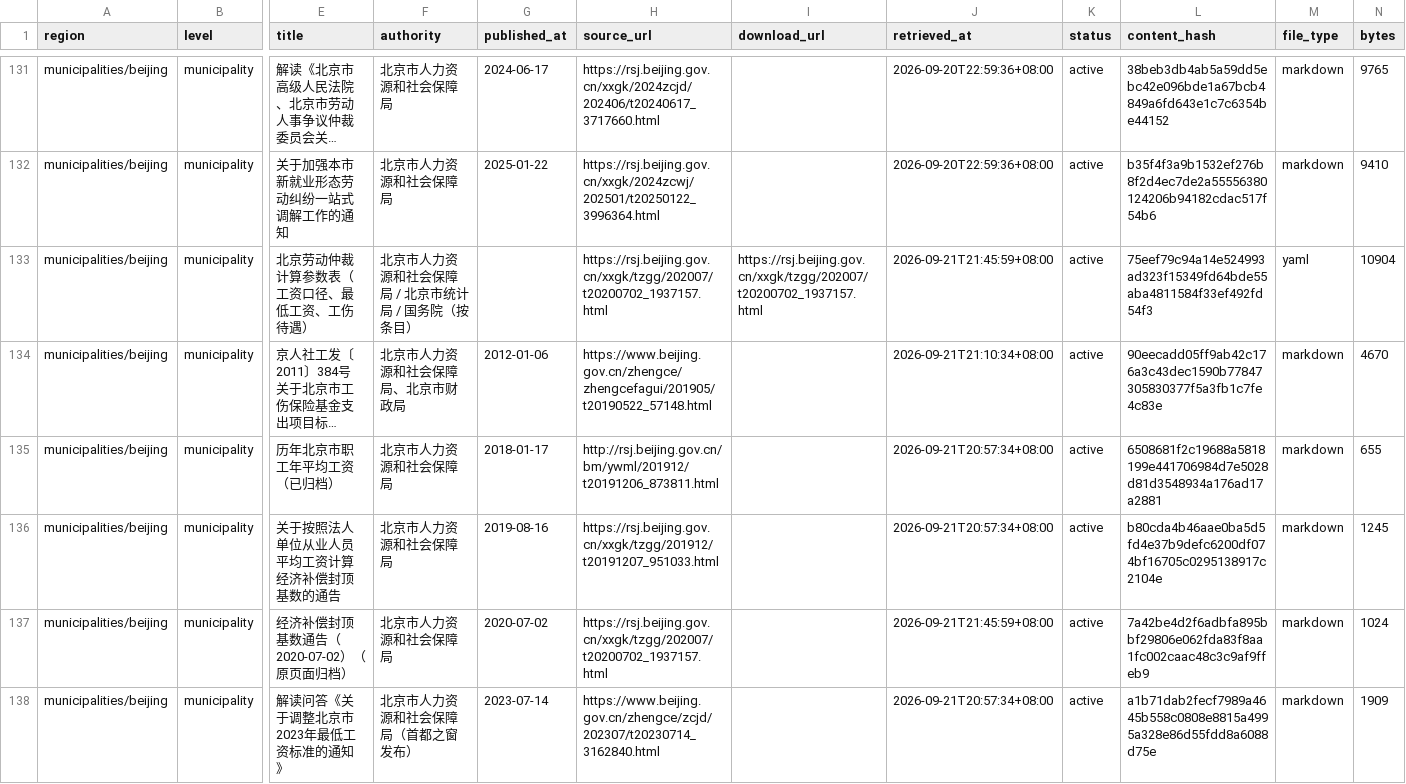
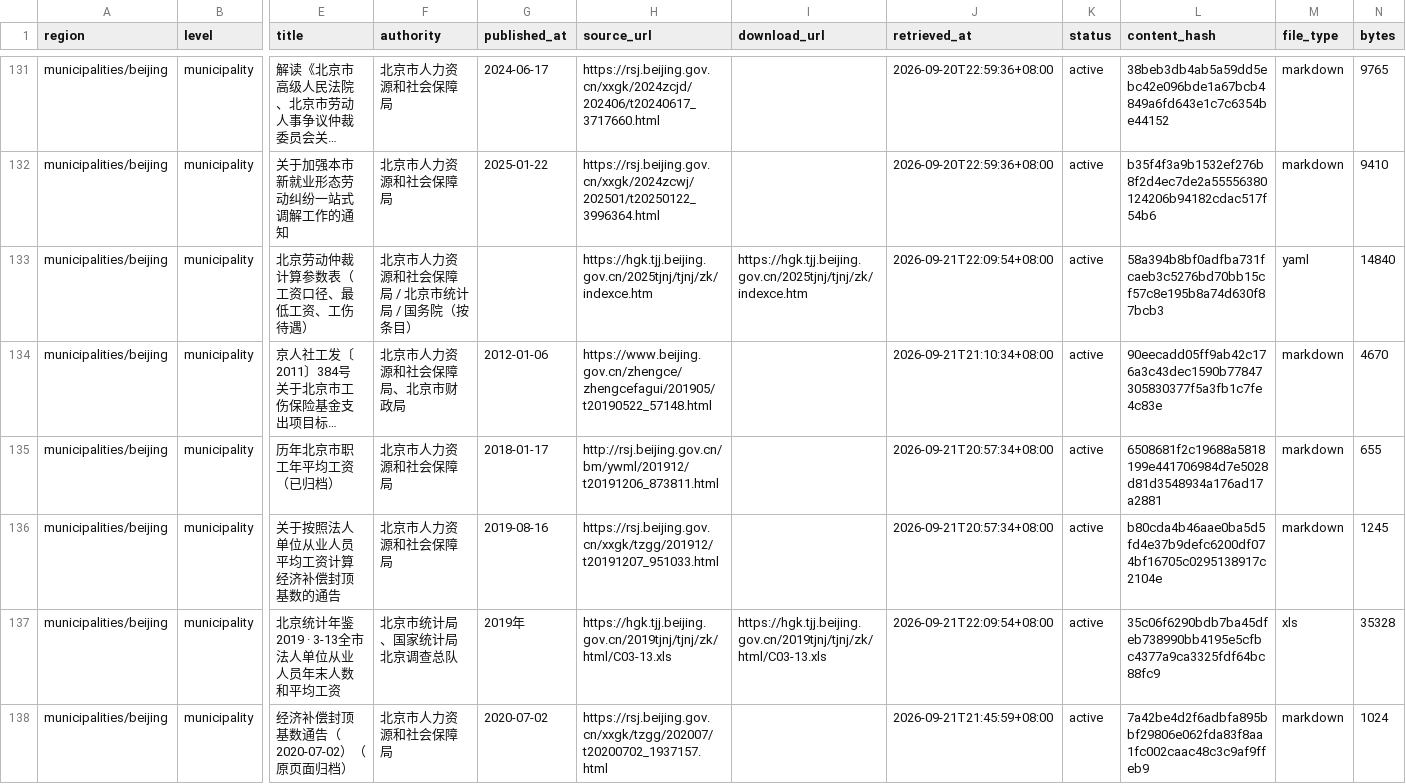
Before and after one commit to littledsw/labor_lawyer, a CSV file: indexes/documents.csv, drawn as a sheet; only a part is shown, gaps mark what is left out; the shorter side is filled out with more unchanged rows; long unchanged cells end in …; rows hold the shown columns only; the diff covers the shown part only; the diff names each change by its address in the sheet, - before the commit and + after, or states it on an @@ line.

Commit message:
从北京统计年鉴补齐法人单位从业人员平均工资（2017—2023），候选值全部转为已验证（stage15）
- 新增 tools/crawl/stage15_beijing_yearbook.py：解析年鉴在线版（hgk.tjj.beijing.gov.cn）
  表「全市法人单位从业人员年末人数及工资情况」（左栏 lefte.htm → html/C03-1x.xls，BIFF Excel）
- 归档 7 份年鉴表原件到 beijing/statistics/yearbook/（含 .meta.yaml、文件 sha256）
- 参数表 beijing_legal_entity_avg_wage 由 1 条扩为 7 条（逐条记录年鉴年、表名、来源列、文件 sha256）：
  2017=115143、2018=127107（与人社局 2019 通告交叉一致）、2019=140581、2020=151360、
  2021=166513、2022=178476、2023=188413 元/年；candidates_unverified 已清空（5 个候选值全部获官方证实）
- 已知边界：年鉴2025 起不再收录该表，2024 年度数值未发布 → 写入 gaps，计算侧拒绝而非回退
- 解析坑位处理：两年对比表（年鉴2019/2020 列头 2018|2017）按表头年份对号入座；
  单年表的合计行为 [人数, 工资总额(亿元), 平均工资(元)]，须取末列，不能用数值大小过滤

```diff
--- a/indexes/documents.csv
+++ b/indexes/documents.csv
-H133 (source_url): https://rsj.beijing.gov.cn/xxgk/tzgg/202007/t20200702_1937157.html
+H133 (source_url): https://hgk.tjj.beijing.gov.cn/2025tjnj/tjnj/zk/indexce.htm
-I133 (download_url): https://rsj.beijing.gov.cn/xxgk/tzgg/202007/t20200702_1937157.html
+I133 (download_url): https://hgk.tjj.beijing.gov.cn/2025tjnj/tjnj/zk/indexce.htm
-J133 (retrieved_at): 2026-09-21T21:45:59+08:00
+J133 (retrieved_at): 2026-09-21T22:09:54+08:00
-L133 (content_hash): 75eef79c94a14e524993ad323f15349fd64bde55aba4811584f33ef492fd54f3
+L133 (content_hash): 58a394b8bf0adfba731fcaeb3c5276bd70bb15cf57c8e195b8a74d630f87bcb3
-N133 (bytes): 10904
+N133 (bytes): 14840
+row 137: municipalities/beijing | municipality | 北京统计年鉴2019 · 3-13全市法人单位从业人员年末人数和平均工资 | 北京市统计局、国家统计局北京调查总队 | 2019年 | https://hgk.tjj.beijing.gov.cn/2019tjnj/tjnj/zk/html/C03-13.xls | https://hgk.tjj.beijing.gov.cn/2019tjnj/tjnj/zk/html/C03-13.xls | 2026-09-21T22:09:54+08:00 | active | 35c06f6290bdb7ba45dfeb738990bb4195e5cfbc4377a9ca3325fdf64bc88fc9 | xls | 35328
```
Also changed, not shown: 5 added rows elsewhere in this file, 37 other files.
